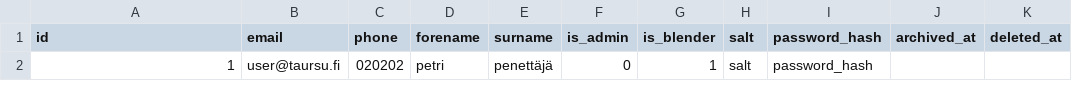
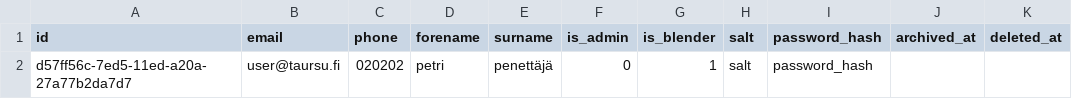
Before and after one commit to Tampereen-Urheilusukeltajat/Blenderi-Backend, a CSV file: src/test_data/create_cylinder_set/user.csv, drawn as a sheet; only a part is shown; the diff names each change by its address in the sheet, - before the commit and + after, or states it on an @@ line.

```diff
--- a/src/test_data/create_cylinder_set/user.csv
+++ b/src/test_data/create_cylinder_set/user.csv
-A2 (id): 1
+A2 (id): d57ff56c-7ed5-11ed-a20a-27a77b2da7d7
```
Also changed, not shown: 4 other files.
